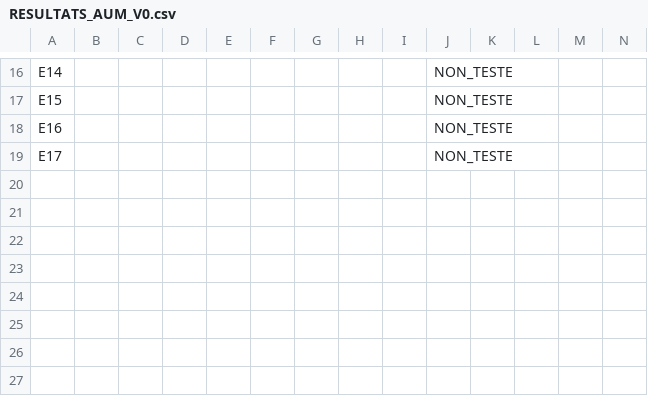
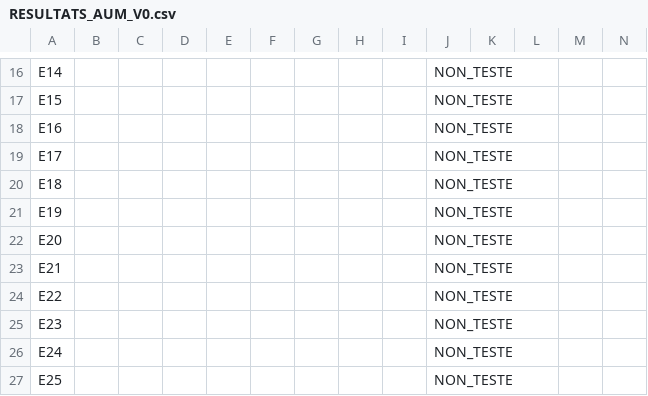
Before and after one commit to pacomebommier-dot/xone-auv3-test, a CSV file: docs/reprise/RESULTATS_AUM_V0.csv, drawn as a sheet; only a part is shown, gaps mark what is left out; rows hold the shown columns only; the diff names each change by its address in the sheet, - before the commit and + after, or states it on an @@ line.

Commit message:
docs(SOC-06): ajouter résultats AUM E18-E25 à NON_TESTE

```diff
--- a/docs/reprise/RESULTATS_AUM_V0.csv
+++ b/docs/reprise/RESULTATS_AUM_V0.csv
+row 20: E18 |  |  |  |  |  |  |  |  | NON_TESTE
+row 21: E19 |  |  |  |  |  |  |  |  | NON_TESTE
+row 22: E20 |  |  |  |  |  |  |  |  | NON_TESTE
+row 23: E21 |  |  |  |  |  |  |  |  | NON_TESTE
+row 24: E22 |  |  |  |  |  |  |  |  | NON_TESTE
+row 25: E23 |  |  |  |  |  |  |  |  | NON_TESTE
+row 26: E24 |  |  |  |  |  |  |  |  | NON_TESTE
+row 27: E25 |  |  |  |  |  |  |  |  | NON_TESTE
```
